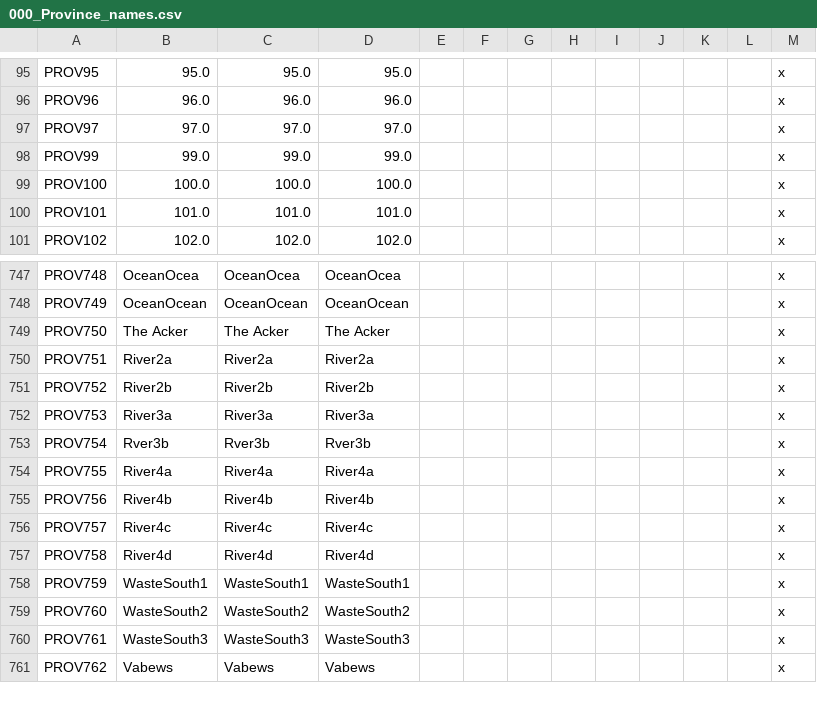
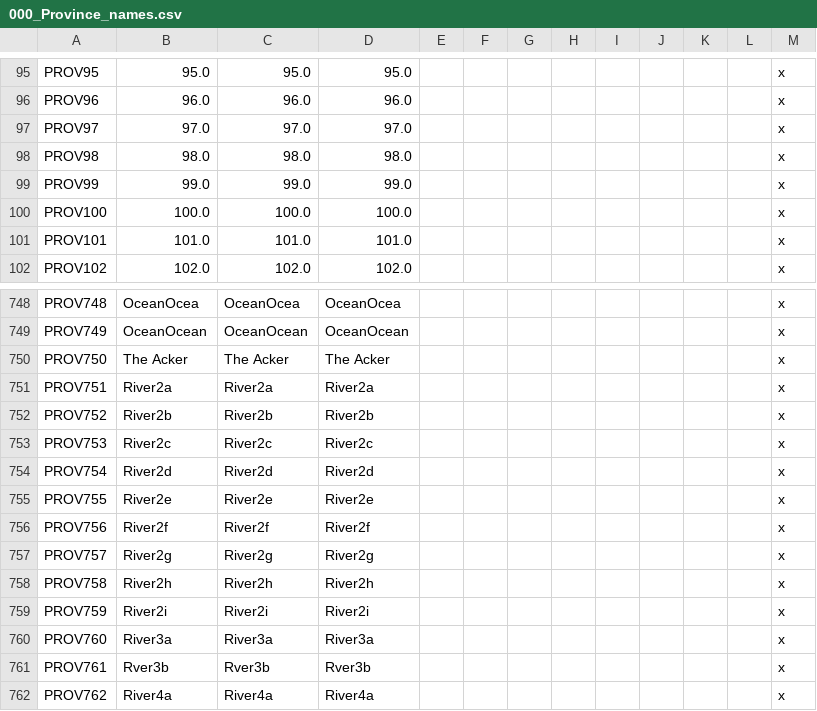
Before and after one commit to Roshindow/CK2Eridan, a CSV file: Eridan/localisation/000_Province_names.csv, drawn as a sheet; only a part is shown, gaps mark what is left out; the diff covers the shown part only.

Commit message:
added Siren duchy, fixed ports positions, added some individual wasteland provinces, started removing unused vanilla content, edited map in some regions

```diff
--- a/Eridan/localisation/000_Province_names.csv
+++ b/Eridan/localisation/000_Province_names.csv
@@ -97,2 +97,3 @@ PROV96;96.0;96.0;96.0;;;;;;;;;x
 PROV97;97.0;97.0;97.0;;;;;;;;;x
+PROV98;98.0;98.0;98.0;;;;;;;;;x
 PROV99;99.0;99.0;99.0;;;;;;;;;x
@@ -751,11 +752,11 @@ PROV751;River2a;River2a;River2a;;;;;;;;;x
 PROV752;River2b;River2b;River2b;;;;;;;;;x
-PROV753;River3a;River3a;River3a;;;;;;;;;x
-PROV754;Rver3b;Rver3b;Rver3b;;;;;;;;;x
-PROV755;River4a;River4a;River4a;;;;;;;;;x
-PROV756;River4b;River4b;River4b;;;;;;;;;x
-PROV757;River4c;River4c;River4c;;;;;;;;;x
-PROV758;River4d;River4d;River4d;;;;;;;;;x
-PROV759;WasteSouth1;WasteSouth1;WasteSouth1;;;;;;;;;x
-PROV760;WasteSouth2;WasteSouth2;WasteSouth2;;;;;;;;;x
-PROV761;WasteSouth3;WasteSouth3;WasteSouth3;;;;;;;;;x
-PROV762;Vabews;Vabews;Vabews;;;;;;;;;x
+PROV753;River2c;River2c;River2c;;;;;;;;;x
+PROV754;River2d;River2d;River2d;;;;;;;;;x
+PROV755;River2e;River2e;River2e;;;;;;;;;x
+PROV756;River2f;River2f;River2f;;;;;;;;;x
+PROV757;River2g;River2g;River2g;;;;;;;;;x
+PROV758;River2h;River2h;River2h;;;;;;;;;x
+PROV759;River2i;River2i;River2i;;;;;;;;;x
+PROV760;River3a;River3a;River3a;;;;;;;;;x
+PROV761;Rver3b;Rver3b;Rver3b;;;;;;;;;x
+PROV762;River4a;River4a;River4a;;;;;;;;;x
```
Also changed, not shown: 7 added rows and 21 edited cells elsewhere in this file, Eridan/localisation/000_Barony_names.csv, Eridan/localisation/000_County_names.csv, 27 other files.
